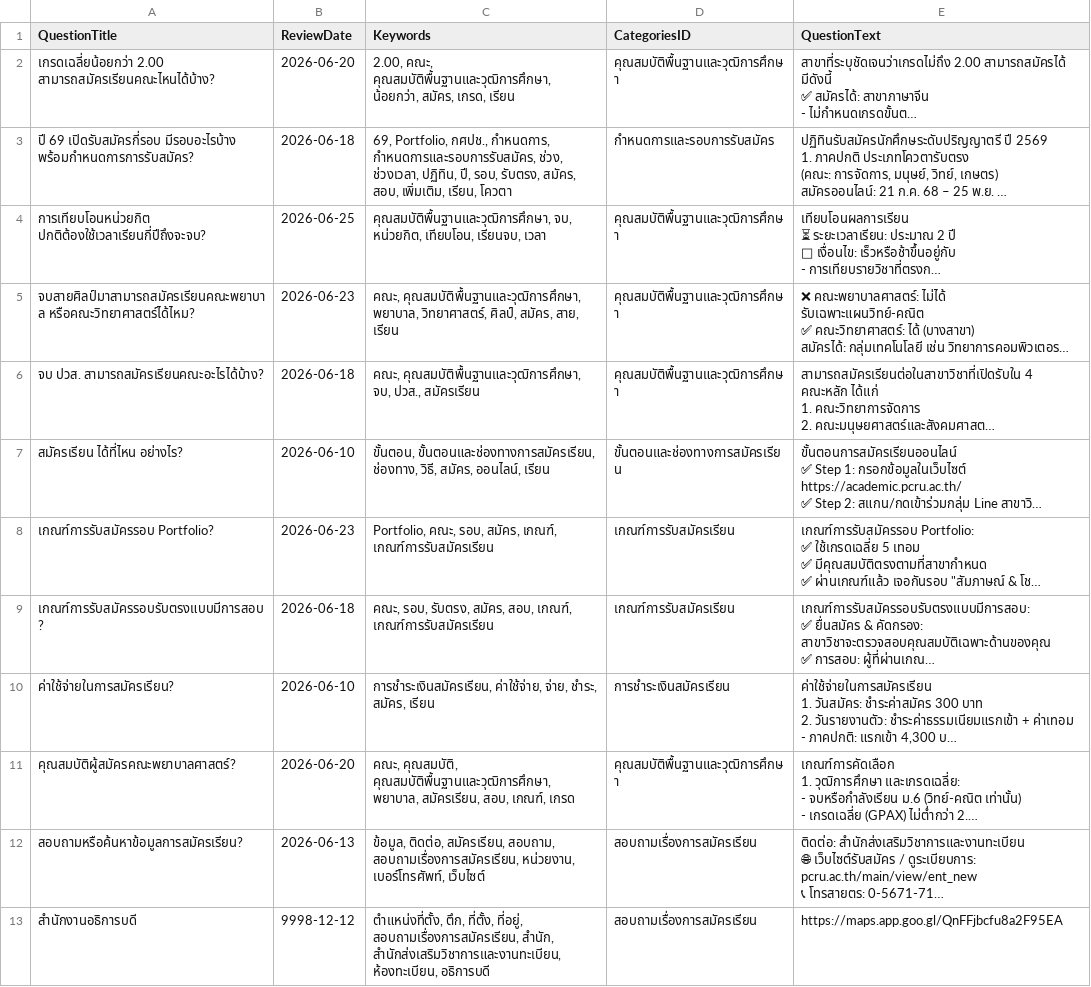
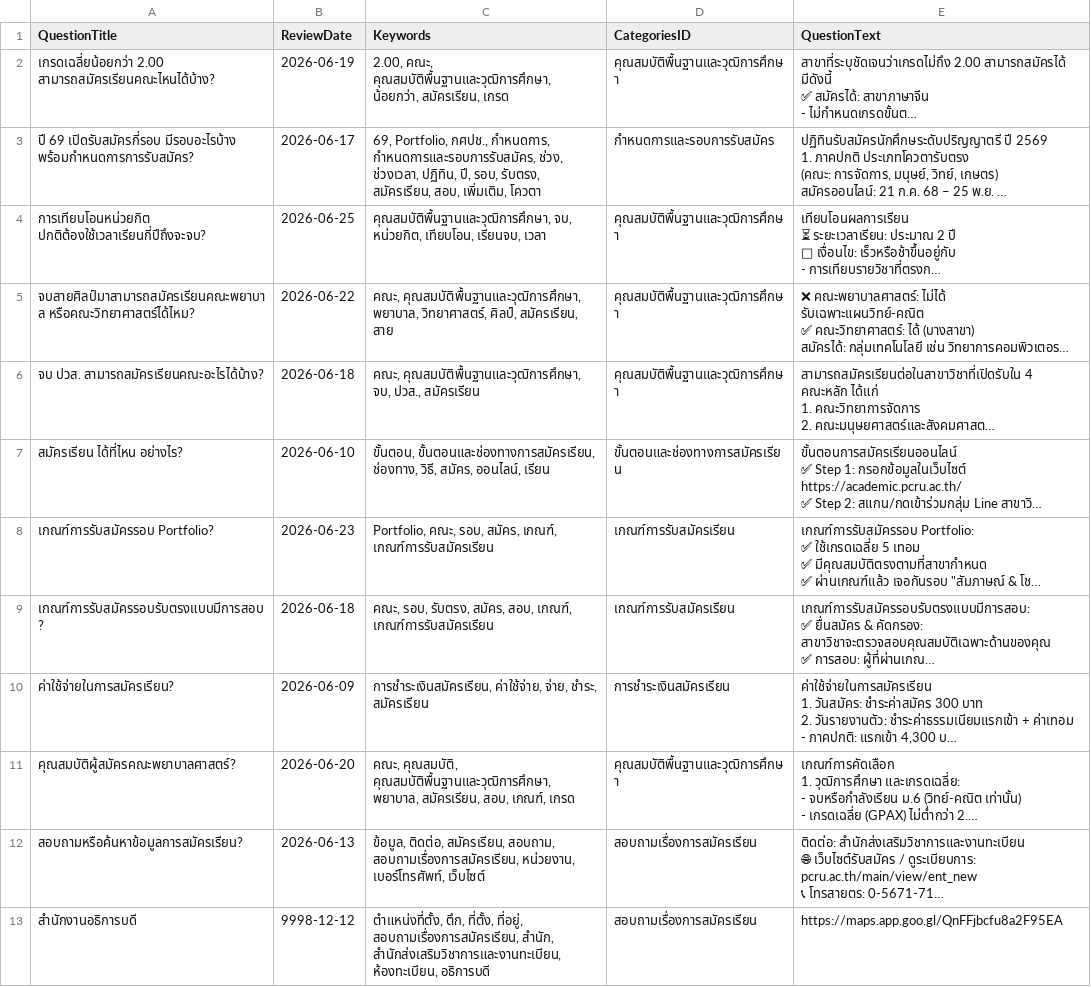
Before and after one commit to kriangkrai2018/pcru-chatbot-backend, a CSV file: files/managequestionsanswers/3020/latest.csv, drawn as a sheet; only a part is shown; long unchanged cells end in …; the diff names each change by its address in the sheet, - before the commit and + after, or states it on an @@ line.

Commit message:
fix: update review date and improve keyword accuracy for nursing and science program eligibility FAQ

```diff
--- a/files/managequestionsanswers/3020/latest.csv
+++ b/files/managequestionsanswers/3020/latest.csv
-B2 (ReviewDate): 2026-06-20
+B2 (ReviewDate): 2026-06-19
-C2 (Keywords): …คุณสมบัติพื้นฐานและวุฒิการศึกษา, น้อยกว่า, สมัคร, เกรด, เรียน
+C2 (Keywords): …คุณสมบัติพื้นฐานและวุฒิการศึกษา, น้อยกว่า, สมัครเรียน, เกรด
-B3 (ReviewDate): 2026-06-18
+B3 (ReviewDate): 2026-06-17
-C3 (Keywords): …รอบ, รับตรง, สมัคร, สอบ, เพิ่มเติม, เรียน, โควตา
+C3 (Keywords): …รอบ, รับตรง, สมัครเรียน, สอบ, เพิ่มเติม, โควตา
-B5 (ReviewDate): 2026-06-23
+B5 (ReviewDate): 2026-06-22
-C5 (Keywords): …วิทยาศาสตร์, ศิลป์, สมัคร, สาย, เรียน
+C5 (Keywords): …วิทยาศาสตร์, ศิลป์, สมัครเรียน, สาย
-B10 (ReviewDate): 2026-06-10
+B10 (ReviewDate): 2026-06-09
-C10 (Keywords): …จ่าย, ชำระ, สมัคร, เรียน
+C10 (Keywords): …จ่าย, ชำระ, สมัครเรียน
```
